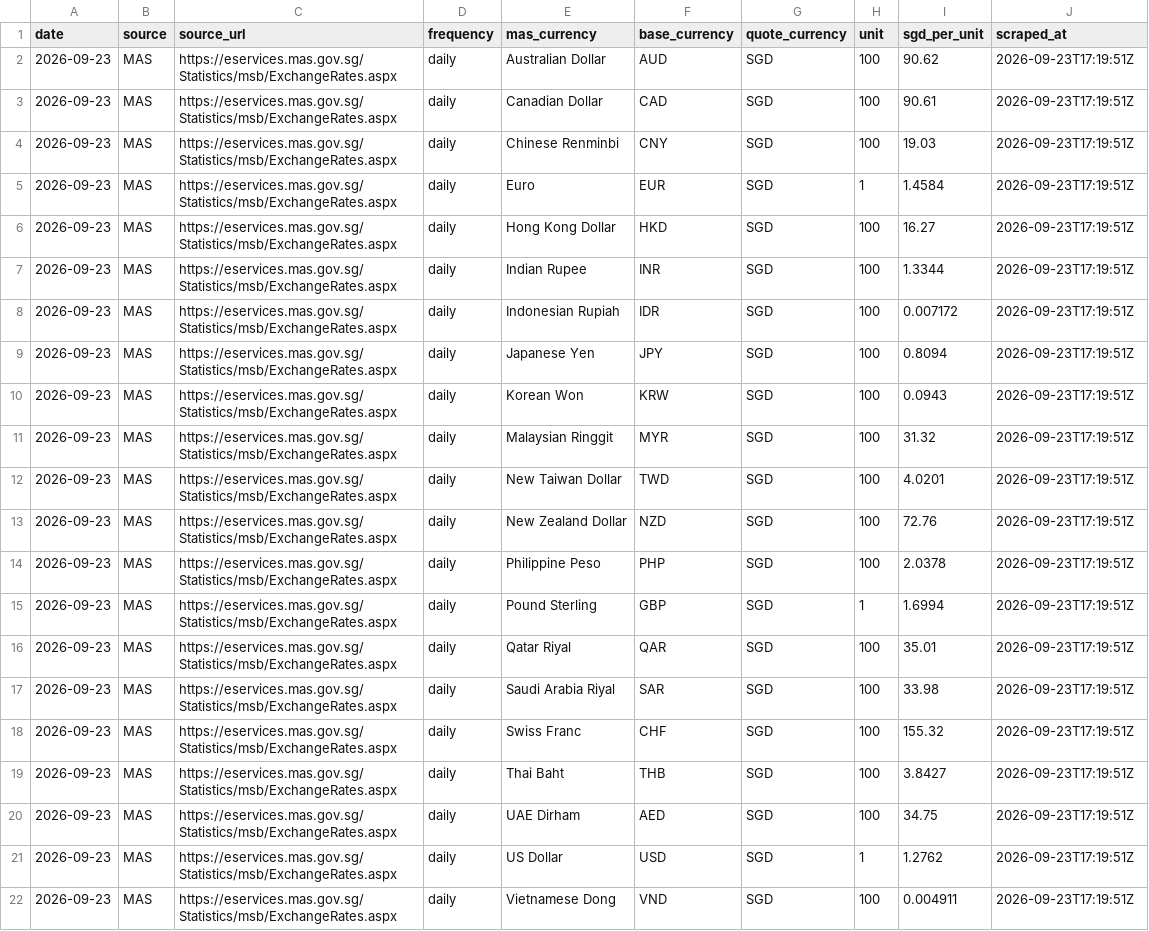
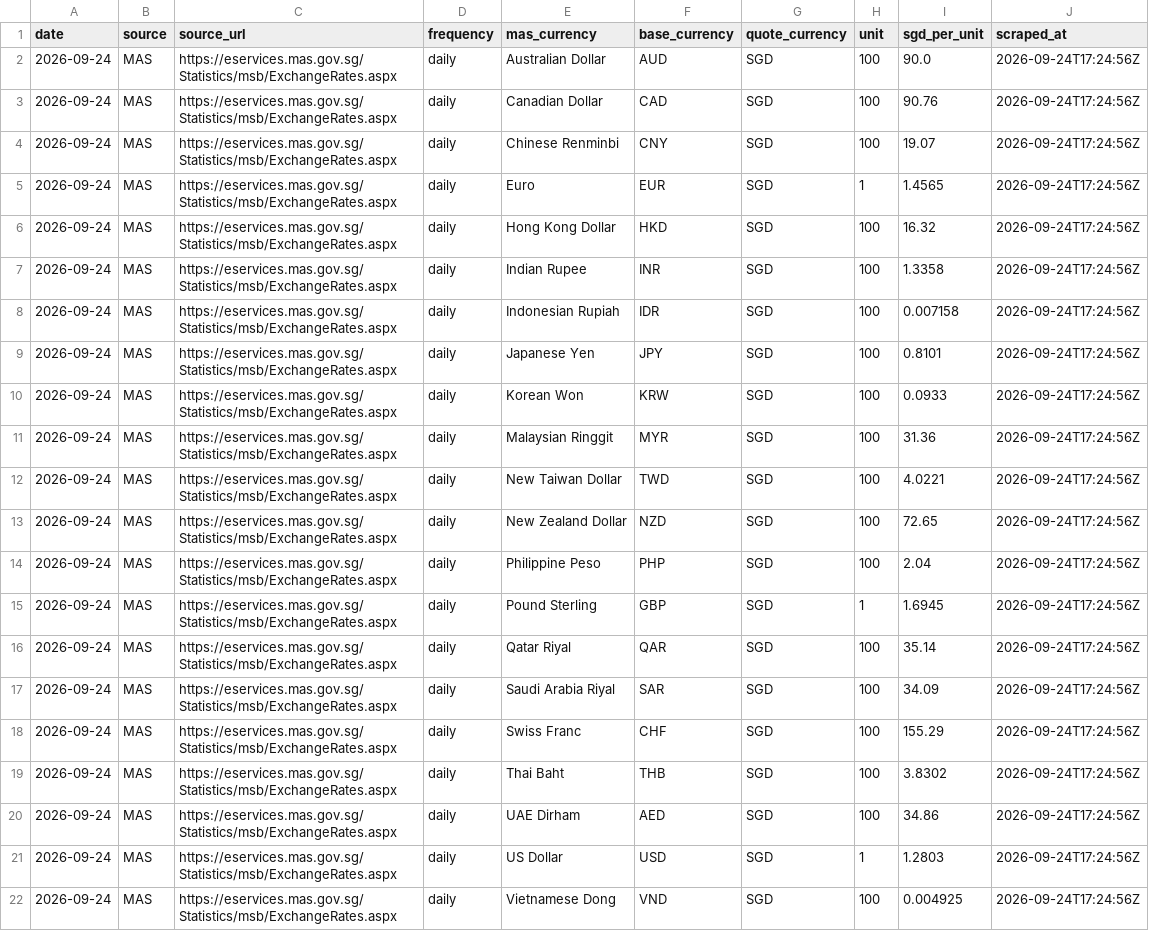
Before and after one commit to binoybhanujan/fx-margin-scraper, a CSV file: data/market/latest.csv, drawn as a sheet; the diff names each change by its address in the sheet, - before the commit and + after, or states it on an @@ line.

```diff
--- a/data/market/latest.csv
+++ b/data/market/latest.csv
-A2:A22 (date): 2026-09-23
+A2:A22 (date): 2026-09-24
-I2 (sgd_per_unit): 90.62
+I2 (sgd_per_unit): 90.0
-J2:J22 (scraped_at): 2026-09-23T17:19:51Z
+J2:J22 (scraped_at): 2026-09-24T17:24:56Z
-I3 (sgd_per_unit): 90.61
+I3 (sgd_per_unit): 90.76
-I4 (sgd_per_unit): 19.03
+I4 (sgd_per_unit): 19.07
-I5 (sgd_per_unit): 1.4584
+I5 (sgd_per_unit): 1.4565
-I6 (sgd_per_unit): 16.27
+I6 (sgd_per_unit): 16.32
-I7 (sgd_per_unit): 1.3344
+I7 (sgd_per_unit): 1.3358
-I8 (sgd_per_unit): 0.007172
+I8 (sgd_per_unit): 0.007158
-I9 (sgd_per_unit): 0.8094
+I9 (sgd_per_unit): 0.8101
-I10 (sgd_per_unit): 0.0943
+I10 (sgd_per_unit): 0.0933
-I11 (sgd_per_unit): 31.32
+I11 (sgd_per_unit): 31.36
-I12 (sgd_per_unit): 4.0201
+I12 (sgd_per_unit): 4.0221
-I13 (sgd_per_unit): 72.76
+I13 (sgd_per_unit): 72.65
-I14 (sgd_per_unit): 2.0378
+I14 (sgd_per_unit): 2.04
-I15 (sgd_per_unit): 1.6994
+I15 (sgd_per_unit): 1.6945
-I16 (sgd_per_unit): 35.01
+I16 (sgd_per_unit): 35.14
-I17 (sgd_per_unit): 33.98
+I17 (sgd_per_unit): 34.09
-I18 (sgd_per_unit): 155.32
+I18 (sgd_per_unit): 155.29
-I19 (sgd_per_unit): 3.8427
+I19 (sgd_per_unit): 3.8302
-I20 (sgd_per_unit): 34.75
+I20 (sgd_per_unit): 34.86
-I21 (sgd_per_unit): 1.2762
+I21 (sgd_per_unit): 1.2803
-I22 (sgd_per_unit): 0.004911
+I22 (sgd_per_unit): 0.004925
```
Also changed, not shown: data/market/2026-08-20.csv, data/market/2026-08-21.csv, 26 other files.
